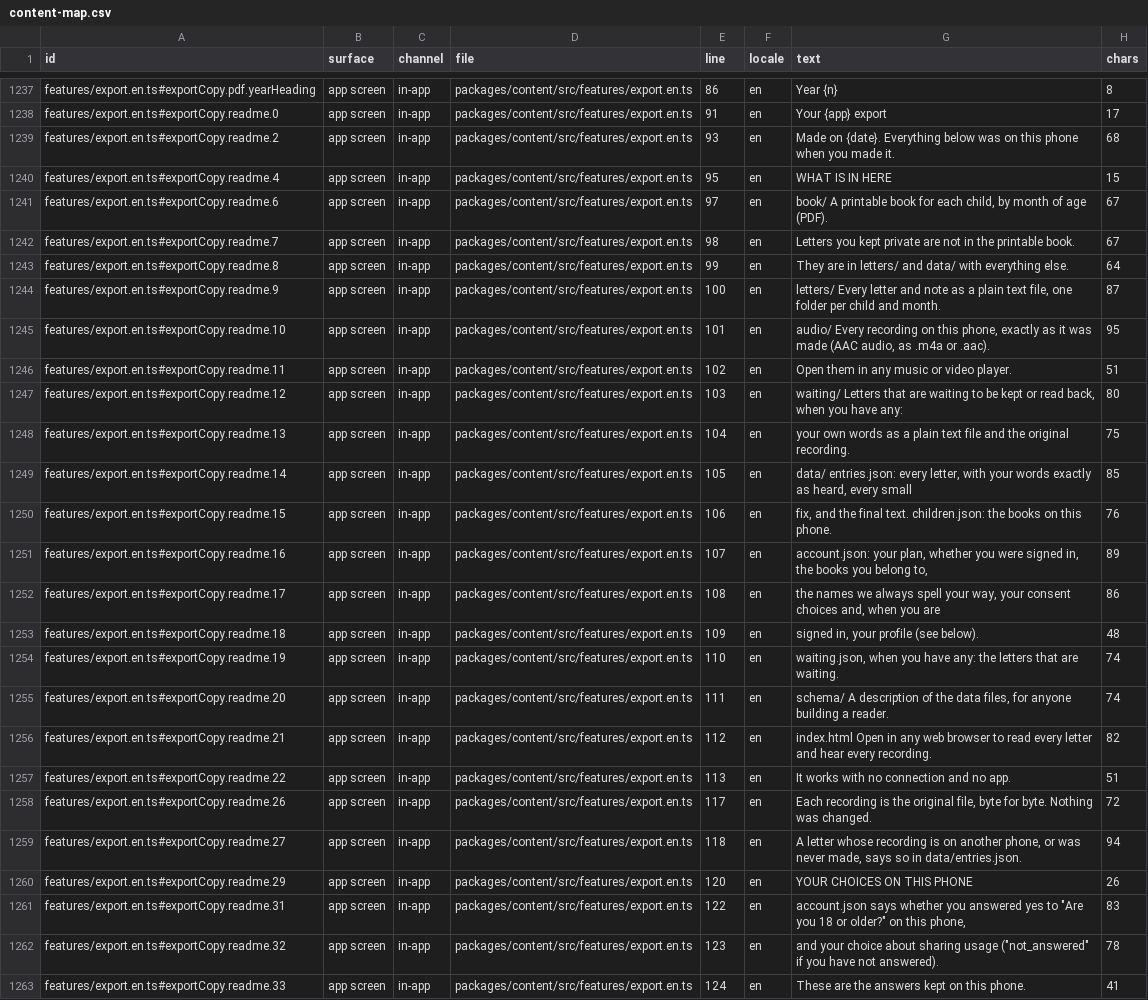
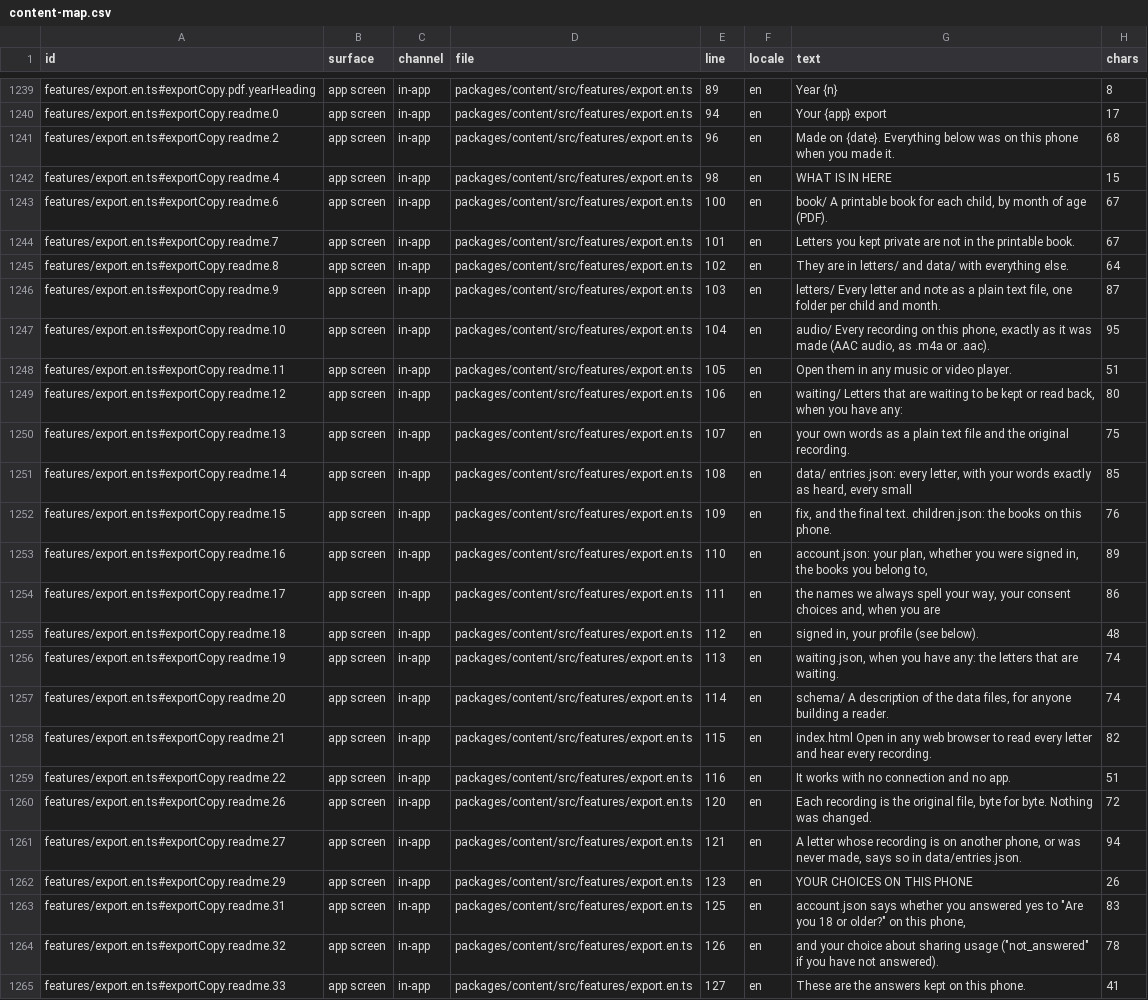
Before and after one commit to thesaurabhpareek/earlyletters, a CSV file: docs/content/map/content-map.csv, drawn as a sheet; only a part is shown, gaps mark what is left out; addresses are those after the commit; the diff covers the shown part only; the diff names each change by its address in the sheet, - before the commit and + after, or states it on an @@ line.

```diff
--- a/docs/content/map/content-map.csv
+++ b/docs/content/map/content-map.csv
-E1239 (line): 86
+E1239 (line): 89
-E1240 (line): 91
+E1240 (line): 94
-E1241 (line): 93
+E1241 (line): 96
-E1242 (line): 95
+E1242 (line): 98
-E1243 (line): 97
+E1243 (line): 100
-E1244 (line): 98
+E1244 (line): 101
-E1245 (line): 99
+E1245 (line): 102
-E1246 (line): 100
+E1246 (line): 103
-E1247 (line): 101
+E1247 (line): 104
-E1248 (line): 102
+E1248 (line): 105
-E1249 (line): 103
+E1249 (line): 106
-E1250 (line): 104
+E1250 (line): 107
-E1251 (line): 105
+E1251 (line): 108
-E1252 (line): 106
+E1252 (line): 109
-E1253 (line): 107
+E1253 (line): 110
-E1254 (line): 108
+E1254 (line): 111
-E1255 (line): 109
+E1255 (line): 112
-E1256 (line): 110
+E1256 (line): 113
-E1257 (line): 111
+E1257 (line): 114
-E1258 (line): 112
+E1258 (line): 115
-E1259 (line): 113
+E1259 (line): 116
-E1260 (line): 117
+E1260 (line): 120
-E1261 (line): 118
+E1261 (line): 121
-E1262 (line): 120
+E1262 (line): 123
-E1263 (line): 122
+E1263 (line): 125
-E1264 (line): 123
+E1264 (line): 126
-E1265 (line): 124
+E1265 (line): 127
```
Also changed, not shown: 2 added rows and 52 edited cells elsewhere in this file, 8 other files.
